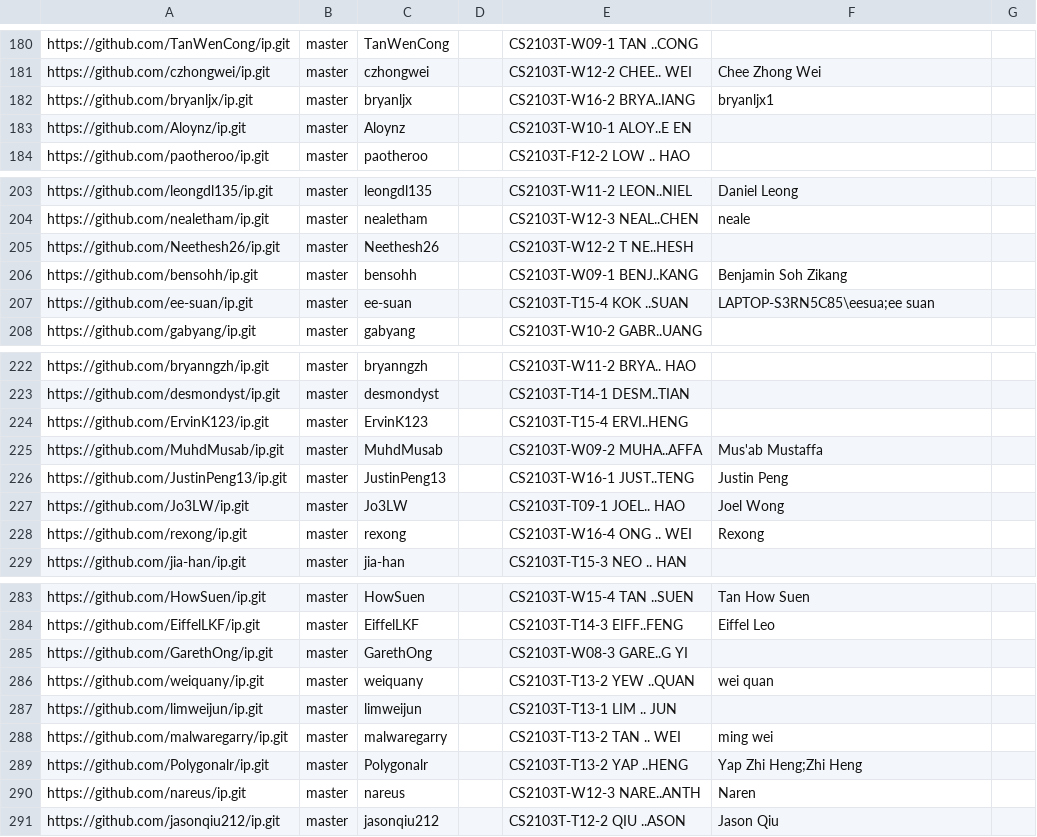
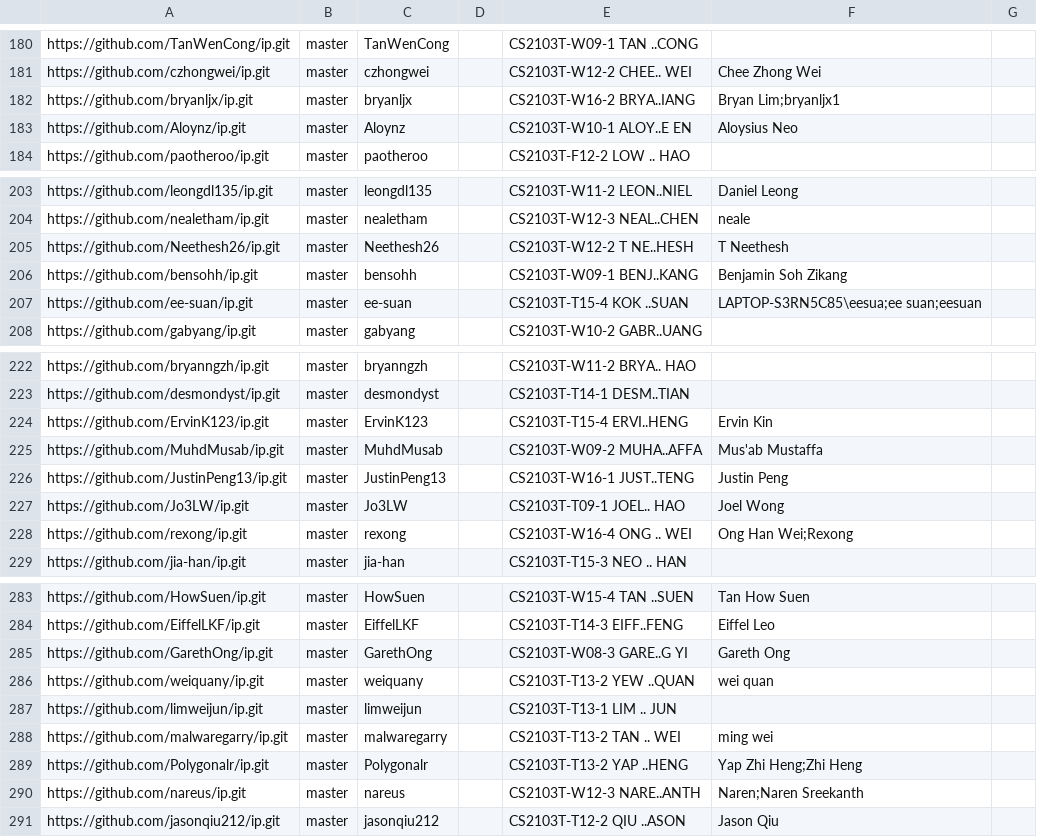
Before and after one commit to nus-cs2103-AY2223S1/ip-dashboard, a CSV file: configs/author-config.csv, drawn as a sheet; only a part is shown, gaps mark what is left out; the diff covers the shown part only.

```diff
--- a/configs/author-config.csv
+++ b/configs/author-config.csv
@@ -181,4 +181,4 @@ https://github.com/TanWenCong/ip.git,master,TanWenCong,,CS2103T-W09-1 TAN ..CONG
 https://github.com/czhongwei/ip.git,master,czhongwei,,CS2103T-W12-2 CHEE.. WEI,Chee Zhong Wei,
-https://github.com/bryanljx/ip.git,master,bryanljx,,CS2103T-W16-2 BRYA..IANG,bryanljx1,
-https://github.com/Aloynz/ip.git,master,Aloynz,,CS2103T-W10-1 ALOY..E EN,,
+https://github.com/bryanljx/ip.git,master,bryanljx,,CS2103T-W16-2 BRYA..IANG,Bryan Lim;bryanljx1,
+https://github.com/Aloynz/ip.git,master,Aloynz,,CS2103T-W10-1 ALOY..E EN,Aloysius Neo,
 https://github.com/paotheroo/ip.git,master,paotheroo,,CS2103T-F12-2 LOW .. HAO,,
@@ -204,5 +204,5 @@ https://github.com/leongdl135/ip.git,master,leongdl135,,CS2103T-W11-2 LEON..NIEL
 https://github.com/nealetham/ip.git,master,nealetham,,CS2103T-W12-3 NEAL..CHEN,neale,
-https://github.com/Neethesh26/ip.git,master,Neethesh26,,CS2103T-W12-2 T NE..HESH,,
+https://github.com/Neethesh26/ip.git,master,Neethesh26,,CS2103T-W12-2 T NE..HESH,T Neethesh,
 https://github.com/bensohh/ip.git,master,bensohh,,CS2103T-W09-1 BENJ..KANG,Benjamin Soh Zikang,
-https://github.com/ee-suan/ip.git,master,ee-suan,,CS2103T-T15-4 KOK ..SUAN,LAPTOP-S3RN5C85\eesua;ee suan,
+https://github.com/ee-suan/ip.git,master,ee-suan,,CS2103T-T15-4 KOK ..SUAN,LAPTOP-S3RN5C85\eesua;ee suan;eesuan,
 https://github.com/gabyang/ip.git,master,gabyang,,CS2103T-W10-2 GABR..UANG,,
@@ -223,3 +223,3 @@ https://github.com/bryanngzh/ip.git,master,bryanngzh,,CS2103T-W11-2 BRYA.. HAO,,
 https://github.com/desmondyst/ip.git,master,desmondyst,,CS2103T-T14-1 DESM..TIAN,,
-https://github.com/ErvinK123/ip.git,master,ErvinK123,,CS2103T-T15-4 ERVI..HENG,,
+https://github.com/ErvinK123/ip.git,master,ErvinK123,,CS2103T-T15-4 ERVI..HENG,Ervin Kin,
 https://github.com/MuhdMusab/ip.git,master,MuhdMusab,,CS2103T-W09-2 MUHA..AFFA,Mus'ab Mustaffa,
@@ -227,3 +227,3 @@ https://github.com/JustinPeng13/ip.git,master,JustinPeng13,,CS2103T-W16-1 JUST..
 https://github.com/Jo3LW/ip.git,master,Jo3LW,,CS2103T-T09-1 JOEL.. HAO,Joel Wong,
-https://github.com/rexong/ip.git,master,rexong,,CS2103T-W16-4 ONG .. WEI,Rexong,
+https://github.com/rexong/ip.git,master,rexong,,CS2103T-W16-4 ONG .. WEI,Ong Han Wei;Rexong,
 https://github.com/jia-han/ip.git,master,jia-han,,CS2103T-T15-3 NEO .. HAN,,
@@ -284,3 +284,3 @@ https://github.com/HowSuen/ip.git,master,HowSuen,,CS2103T-W15-4 TAN ..SUEN,Tan H
 https://github.com/EiffelLKF/ip.git,master,EiffelLKF,,CS2103T-T14-3 EIFF..FENG,Eiffel Leo,
-https://github.com/GarethOng/ip.git,master,GarethOng,,CS2103T-W08-3 GARE..G YI,,
+https://github.com/GarethOng/ip.git,master,GarethOng,,CS2103T-W08-3 GARE..G YI,Gareth Ong,
 https://github.com/weiquany/ip.git,master,weiquany,,CS2103T-T13-2 YEW ..QUAN,wei quan,
@@ -289,3 +289,3 @@ https://github.com/malwaregarry/ip.git,master,malwaregarry,,CS2103T-T13-2 TAN ..
 https://github.com/Polygonalr/ip.git,master,Polygonalr,,CS2103T-T13-2 YAP ..HENG,Yap Zhi Heng;Zhi Heng,
-https://github.com/nareus/ip.git,master,nareus,,CS2103T-W12-3 NARE..ANTH,Naren,
+https://github.com/nareus/ip.git,master,nareus,,CS2103T-W12-3 NARE..ANTH,Naren;Naren Sreekanth,
 https://github.com/jasonqiu212/ip.git,master,jasonqiu212,,CS2103T-T12-2 QIU ..ASON,Jason Qiu,
```
Also changed, not shown: 12 edited cells elsewhere in this file.
